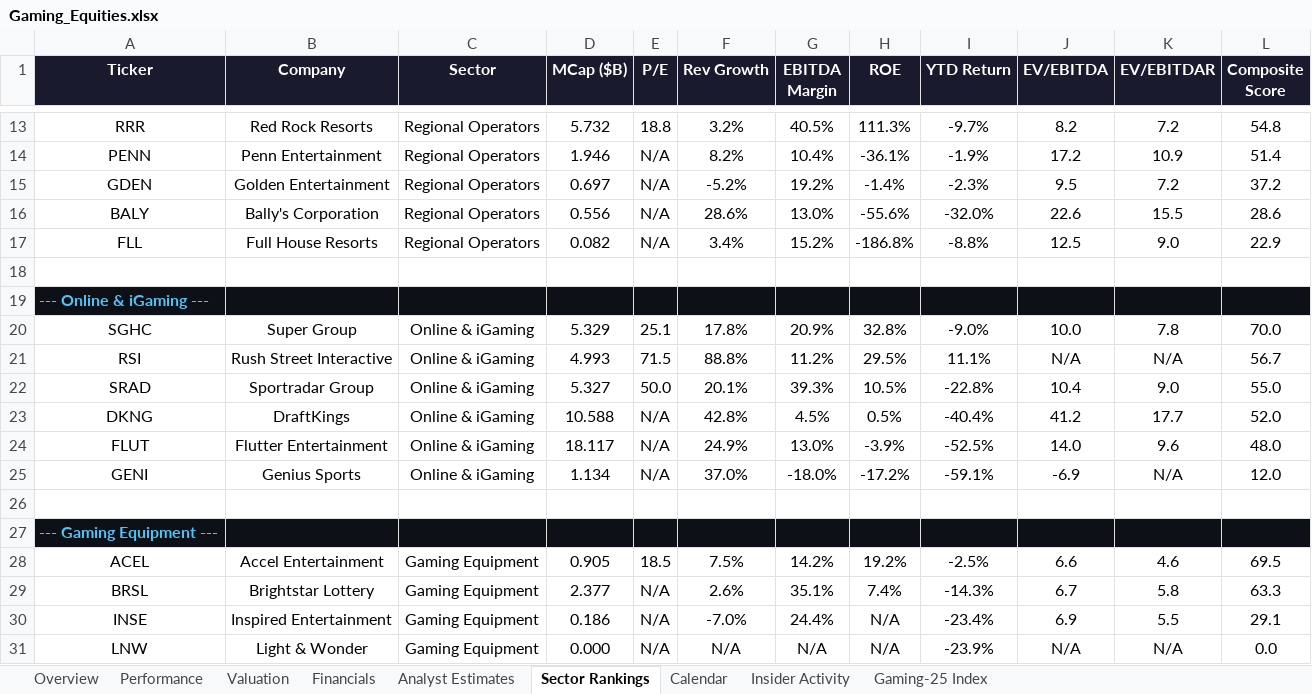
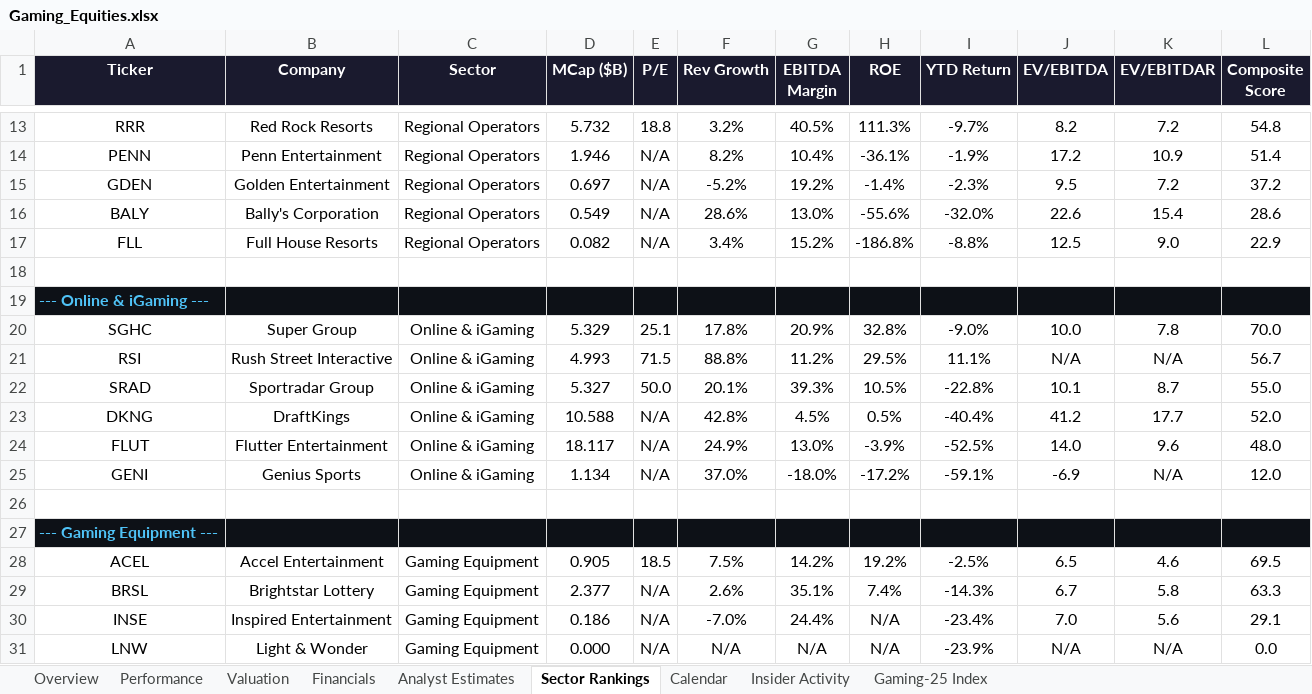
Before and after one commit to rdavidtooley-cpu/casino-gaming-intel, an Excel workbook: Gaming_Equities.xlsx, sheet Sector Rankings, drawn as a sheet; only a part is shown, gaps mark what is left out; values as stored, in another font and other column widths than the file's, no borders; the diff names each change by its address in the sheet, - before the commit and + after, or states it on an @@ line.

```diff
--- a/Gaming_Equities.xlsx (sheet Sector Rankings)
+++ b/Gaming_Equities.xlsx (sheet Sector Rankings)
-D16 (MCap ($B)): 0.556
+D16 (MCap ($B)): 0.549
-K16 (EV/EBITDAR): 15.5
+K16 (EV/EBITDAR): 15.4
-J22 (EV/EBITDA): 10.4
+J22 (EV/EBITDA): 10.1
-K22 (EV/EBITDAR): 9.0
+K22 (EV/EBITDAR): 8.7
-J28 (EV/EBITDA): 6.6
+J28 (EV/EBITDA): 6.5
-J30 (EV/EBITDA): 6.9
+J30 (EV/EBITDA): 7.0
-K30 (EV/EBITDAR): 5.5
+K30 (EV/EBITDAR): 5.6
```
Also changed, not shown: sheet Gaming-25 Index, sheet Overview, sheet Valuation, sheet Analyst Estimates, 12 other files.
